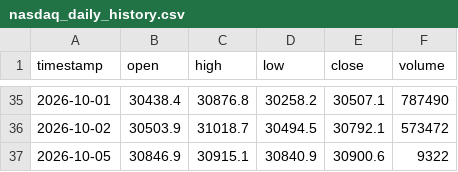
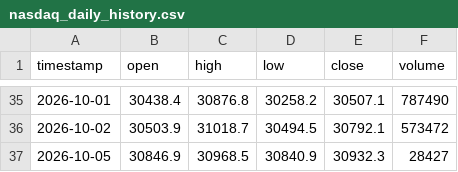
Before and after one commit to SASCilore/jarvistradelikeaboss, a CSV file: state/nasdaq_daily_history.csv, drawn as a sheet; only a part is shown, gaps mark what is left out.

```diff
--- a/state/nasdaq_daily_history.csv
+++ b/state/nasdaq_daily_history.csv
@@ -36,2 +36,2 @@ timestamp,open,high,low,close,volume
 2026-10-02,30503.9,31018.7,30494.5,30792.1,573472
-2026-10-05,30846.9,30915.1,30840.9,30900.6,9322
+2026-10-05,30846.9,30968.5,30840.9,30932.3,28427
```
Also changed, not shown: state/nasdaq_equity_history.csv, state/nasdaq_price_history.csv, 1 other file.
